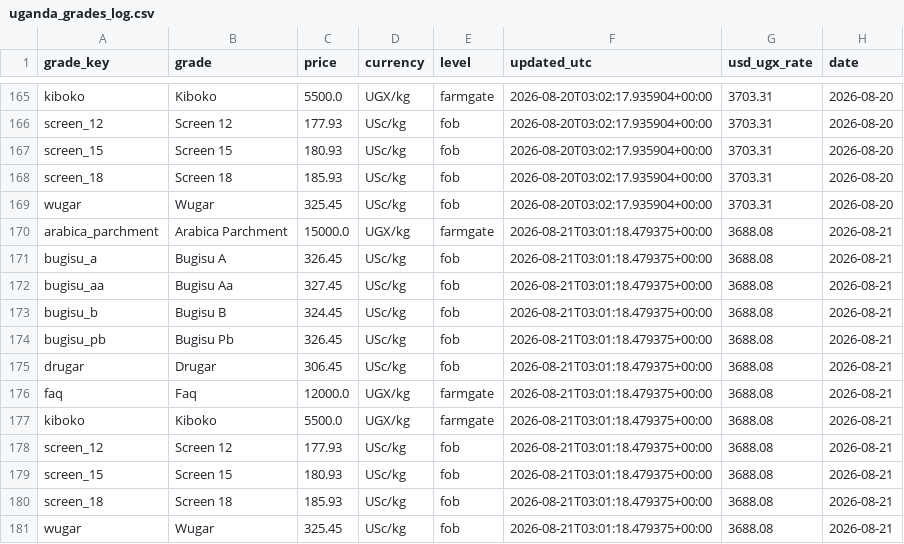
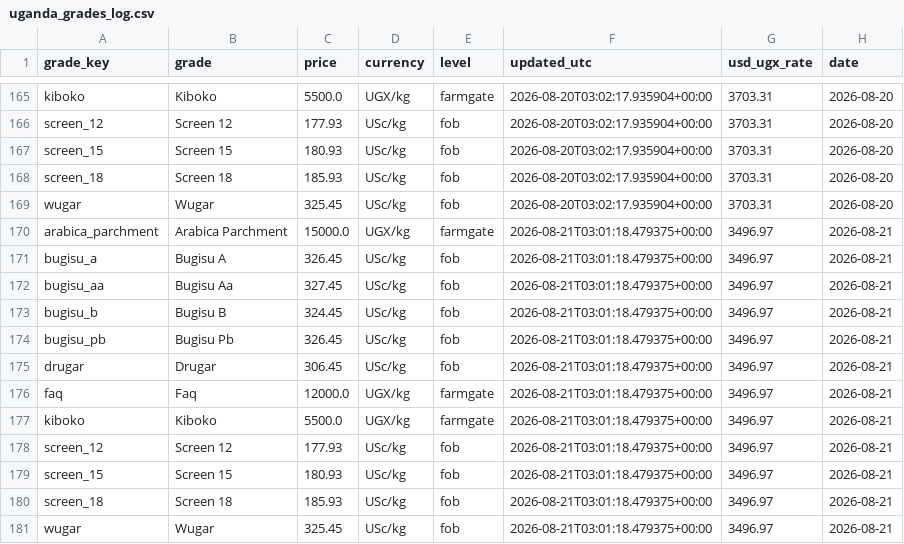
Before and after one commit to isamubas/coffee_price_predictor, a CSV file: data/processed/uganda_grades_log.csv, drawn as a sheet; only a part is shown, gaps mark what is left out.

```diff
--- a/data/processed/uganda_grades_log.csv
+++ b/data/processed/uganda_grades_log.csv
@@ -169,13 +169,13 @@ screen_18,Screen 18,185.93,USc/kg,fob,2026-08-20T03:02:17.935904+00:00,3703.31,2
 wugar,Wugar,325.45,USc/kg,fob,2026-08-20T03:02:17.935904+00:00,3703.31,2026-08-20
-arabica_parchment,Arabica Parchment,15000.0,UGX/kg,farmgate,2026-08-21T03:01:18.479375+00:00,3688.08,2026-08-21
-bugisu_a,Bugisu A,326.45,USc/kg,fob,2026-08-21T03:01:18.479375+00:00,3688.08,2026-08-21
-bugisu_aa,Bugisu Aa,327.45,USc/kg,fob,2026-08-21T03:01:18.479375+00:00,3688.08,2026-08-21
-bugisu_b,Bugisu B,324.45,USc/kg,fob,2026-08-21T03:01:18.479375+00:00,3688.08,2026-08-21
-bugisu_pb,Bugisu Pb,326.45,USc/kg,fob,2026-08-21T03:01:18.479375+00:00,3688.08,2026-08-21
-drugar,Drugar,306.45,USc/kg,fob,2026-08-21T03:01:18.479375+00:00,3688.08,2026-08-21
-faq,Faq,12000.0,UGX/kg,farmgate,2026-08-21T03:01:18.479375+00:00,3688.08,2026-08-21
-kiboko,Kiboko,5500.0,UGX/kg,farmgate,2026-08-21T03:01:18.479375+00:00,3688.08,2026-08-21
-screen_12,Screen 12,177.93,USc/kg,fob,2026-08-21T03:01:18.479375+00:00,3688.08,2026-08-21
-screen_15,Screen 15,180.93,USc/kg,fob,2026-08-21T03:01:18.479375+00:00,3688.08,2026-08-21
-screen_18,Screen 18,185.93,USc/kg,fob,2026-08-21T03:01:18.479375+00:00,3688.08,2026-08-21
-wugar,Wugar,325.45,USc/kg,fob,2026-08-21T03:01:18.479375+00:00,3688.08,2026-08-21
+arabica_parchment,Arabica Parchment,15000.0,UGX/kg,farmgate,2026-08-21T03:01:18.479375+00:00,3496.97,2026-08-21
+bugisu_a,Bugisu A,326.45,USc/kg,fob,2026-08-21T03:01:18.479375+00:00,3496.97,2026-08-21
+bugisu_aa,Bugisu Aa,327.45,USc/kg,fob,2026-08-21T03:01:18.479375+00:00,3496.97,2026-08-21
+bugisu_b,Bugisu B,324.45,USc/kg,fob,2026-08-21T03:01:18.479375+00:00,3496.97,2026-08-21
+bugisu_pb,Bugisu Pb,326.45,USc/kg,fob,2026-08-21T03:01:18.479375+00:00,3496.97,2026-08-21
+drugar,Drugar,306.45,USc/kg,fob,2026-08-21T03:01:18.479375+00:00,3496.97,2026-08-21
+faq,Faq,12000.0,UGX/kg,farmgate,2026-08-21T03:01:18.479375+00:00,3496.97,2026-08-21
+kiboko,Kiboko,5500.0,UGX/kg,farmgate,2026-08-21T03:01:18.479375+00:00,3496.97,2026-08-21
+screen_12,Screen 12,177.93,USc/kg,fob,2026-08-21T03:01:18.479375+00:00,3496.97,2026-08-21
+screen_15,Screen 15,180.93,USc/kg,fob,2026-08-21T03:01:18.479375+00:00,3496.97,2026-08-21
+screen_18,Screen 18,185.93,USc/kg,fob,2026-08-21T03:01:18.479375+00:00,3496.97,2026-08-21
+wugar,Wugar,325.45,USc/kg,fob,2026-08-21T03:01:18.479375+00:00,3496.97,2026-08-21
```
Also changed, not shown: data/processed/uganda_grades_snapshot.csv, 1 other file.
